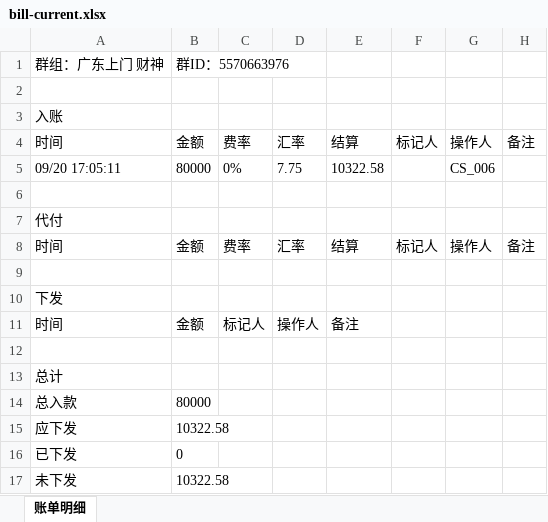
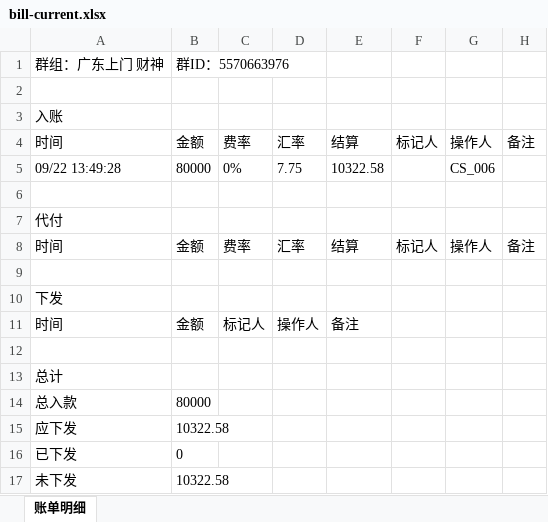
Before and after one commit to jzhangdan/botWeb, an Excel workbook: bills/huixinjiqiren/-5570663976/2f51b32dbd10be530766037e3aafda2a0cabe66a37e0289074ce7a7a9f114a35/bill-current.xlsx, sheet 账单明细, drawn as a sheet; values as stored, in another font and other column widths than the file's, no borders; the diff names each change by its address in the sheet, - before the commit and + after, or states it on an @@ line.

Commit message:
update bill page -5570663976

```diff
--- a/bills/huixinjiqiren/-5570663976/2f51b32dbd10be530766037e3aafda2a0cabe66a37e0289074ce7a7a9f114a35/bill-current.xlsx (sheet 账单明细)
+++ b/bills/huixinjiqiren/-5570663976/2f51b32dbd10be530766037e3aafda2a0cabe66a37e0289074ce7a7a9f114a35/bill-current.xlsx (sheet 账单明细)
-A5: 09/20 17:05:11
+A5: 09/22 13:49:28
```
